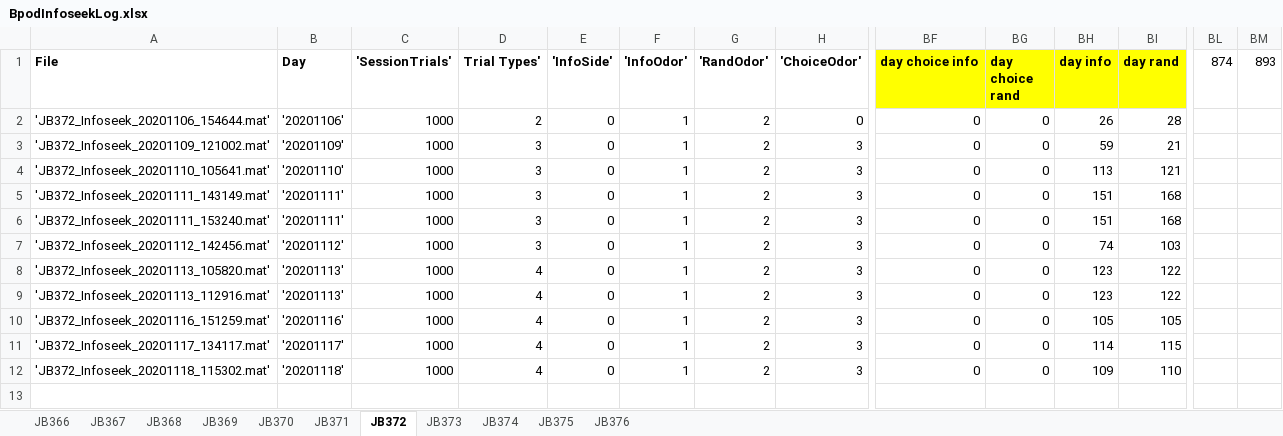
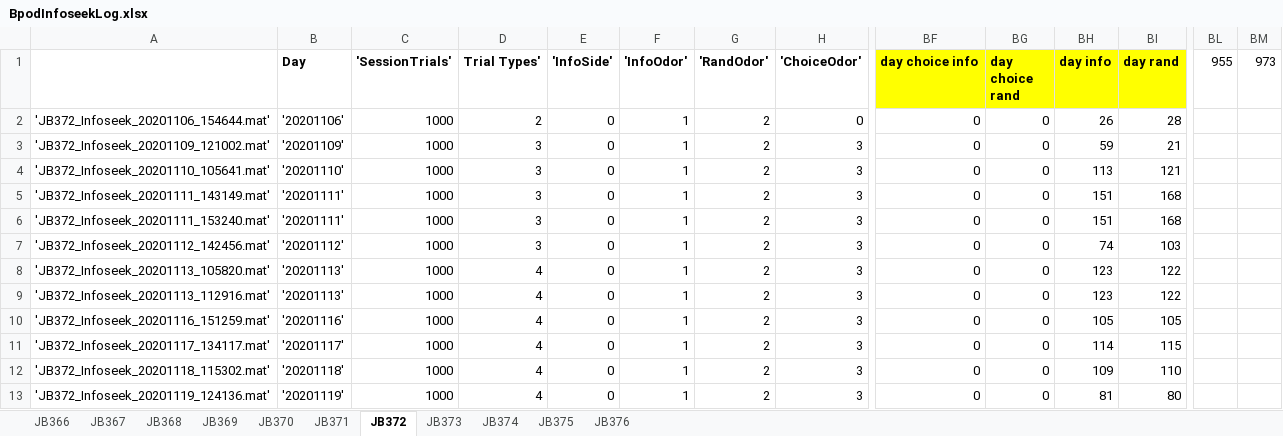
Before and after one commit to jjbussell/BpodInfoSeekAnalysis, an Excel workbook: BpodInfoseekLog.xlsx, sheet JB372, drawn as a sheet; only a part is shown, gaps mark what is left out; values as stored, in another font and other column widths than the file's, no borders; rows hold the shown columns only; the diff names each change by its address in the sheet, - before the commit and + after, or states it on an @@ line.

```diff
--- a/BpodInfoseekLog.xlsx (sheet JB372)
+++ b/BpodInfoseekLog.xlsx (sheet JB372)
-A1: File
+A1: (empty)
-BL1: 874
+BL1: 955
-BM1: 893
+BM1: 973
+row 13: 'JB372_Infoseek_20201119_124136.mat' | '20201119' | 1000 | 4 | 0 | 1 | 2 | 3 | 0 | 0 | 81 | 80
```
Also changed, not shown: sheet JB375, sheet JB374, sheet JB376, sheet JB373, sheet JB370, sheet JB371.
